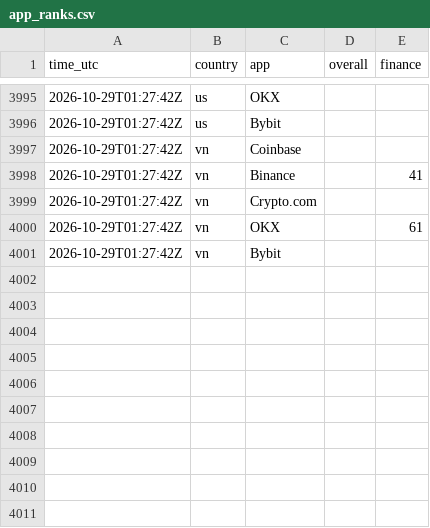
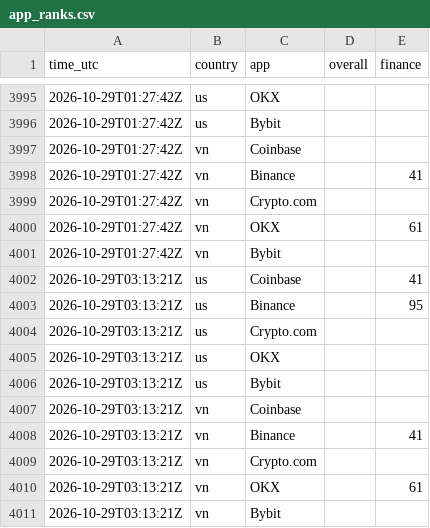
Before and after one commit to RinTue/sentiment, a CSV file: data/app_ranks.csv, drawn as a sheet; only a part is shown, gaps mark what is left out; the diff names each change by its address in the sheet, - before the commit and + after, or states it on an @@ line.

```diff
--- a/data/app_ranks.csv
+++ b/data/app_ranks.csv
+row 4002: 2026-10-29T03:13:21Z | us | Coinbase |  | 41
+row 4003: 2026-10-29T03:13:21Z | us | Binance |  | 95
+row 4004: 2026-10-29T03:13:21Z | us | Crypto.com
+row 4005: 2026-10-29T03:13:21Z | us | OKX
+row 4006: 2026-10-29T03:13:21Z | us | Bybit
+row 4007: 2026-10-29T03:13:21Z | vn | Coinbase
+row 4008: 2026-10-29T03:13:21Z | vn | Binance |  | 41
+row 4009: 2026-10-29T03:13:21Z | vn | Crypto.com
+row 4010: 2026-10-29T03:13:21Z | vn | OKX |  | 61
+row 4011: 2026-10-29T03:13:21Z | vn | Bybit
```
Also changed, not shown: data/composite.csv, data/drivers.csv, 8 other files.
